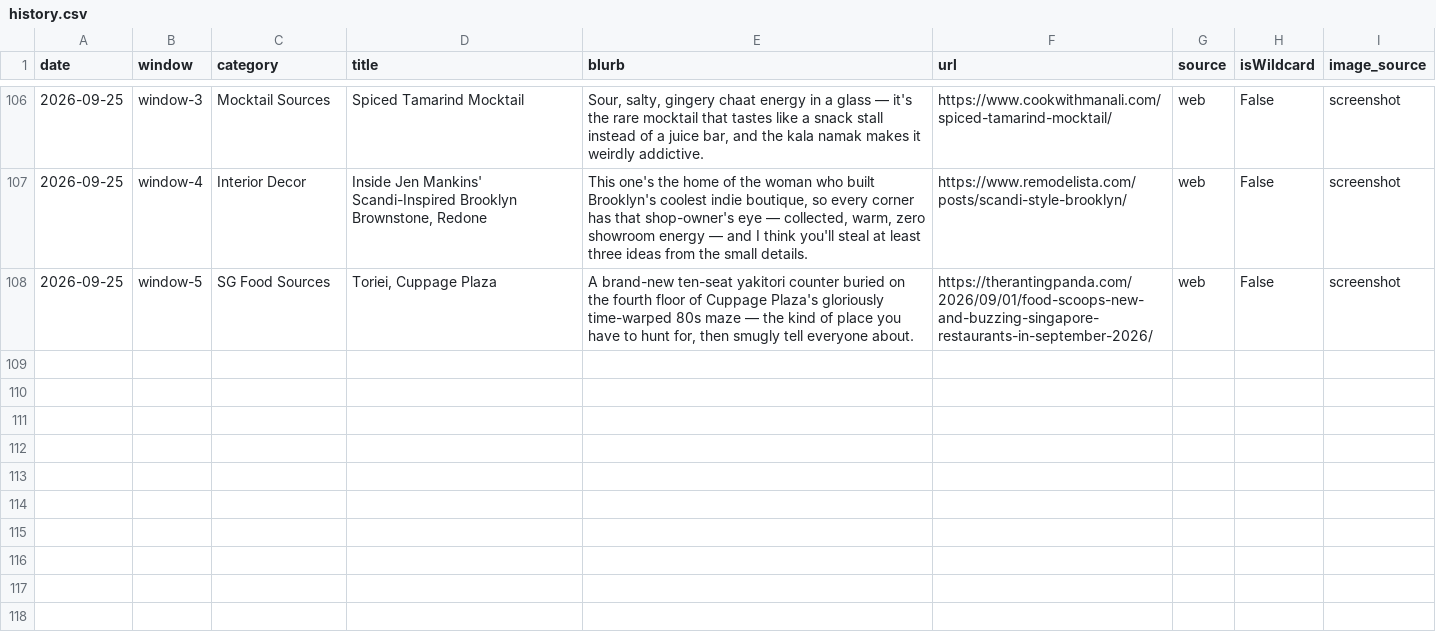
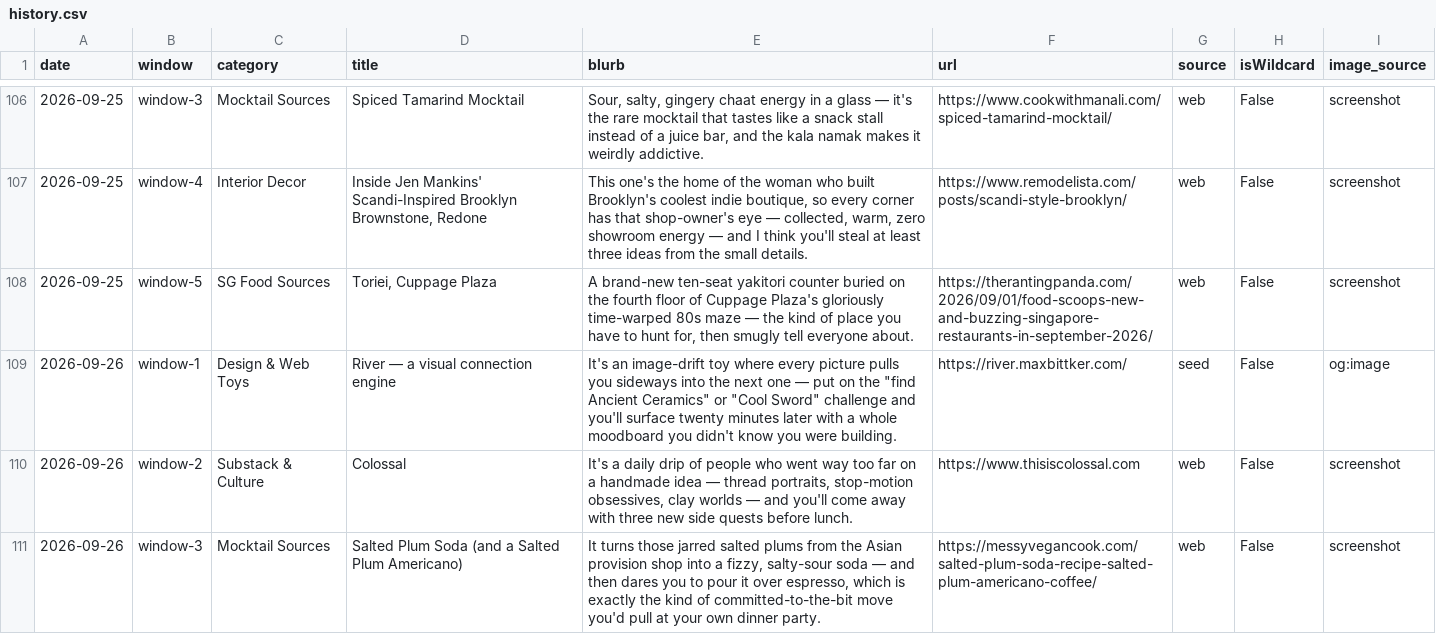
Before and after one commit to neeshasahl-cpu/mellies-corner, a CSV file: history.csv, drawn as a sheet; only a part is shown, gaps mark what is left out; the diff names each change by its address in the sheet, - before the commit and + after, or states it on an @@ line.

```diff
--- a/history.csv
+++ b/history.csv
+row 109: 2026-09-26 | window-1 | Design & Web Toys | River — a visual connection engine | It's an image-drift toy where every picture pulls you sideways into the next one — put on the "find Ancient Ceramics" or "Cool Sword" challenge and you'll surface twenty minutes later with a whole moodboard you didn't know you were building. | https://river.maxbittker.com/ | seed | False | og:image
+row 110: 2026-09-26 | window-2 | Substack & Culture | Colossal | It's a daily drip of people who went way too far on a handmade idea — thread portraits, stop-motion obsessives, clay worlds — and you'll come away with three new side quests before lunch. | https://www.thisiscolossal.com | web | False | screenshot
+row 111: 2026-09-26 | window-3 | Mocktail Sources | Salted Plum Soda (and a Salted Plum Americano) | It turns those jarred salted plums from the Asian provision shop into a fizzy, salty-sour soda — and then dares you to pour it over espresso, which is exactly the kind of committed-to-the-bit move you'd pull at your own dinner party. | https://messyvegancook.com/salted-plum-soda-recipe-salted-plum-americano-coffee/ | web | False | screenshot
```
Also changed, not shown: 7 other files.
